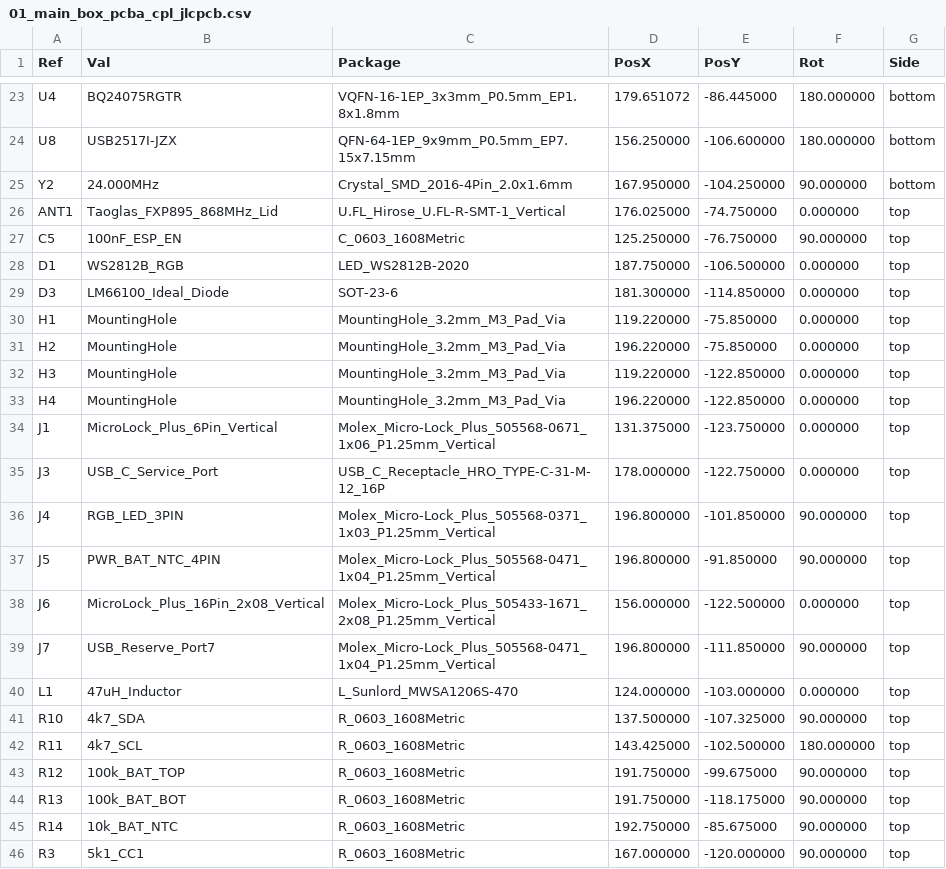
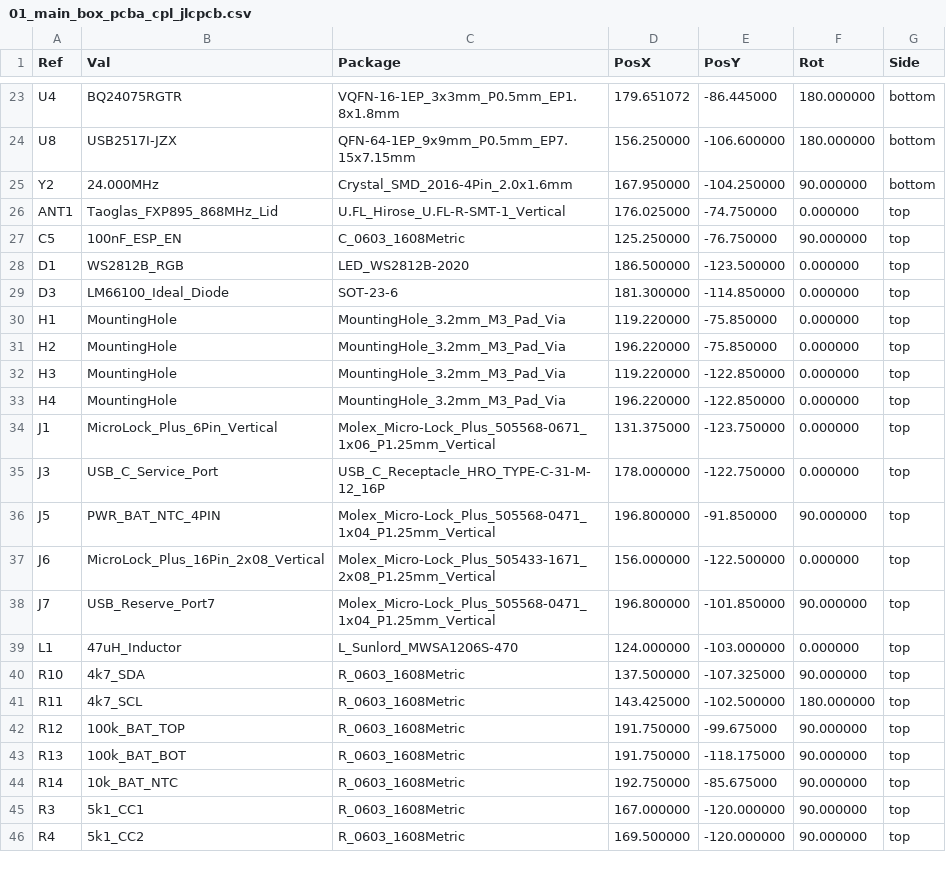
Before and after one commit to schmidtmt/openmotorbridge, a CSV file: hardware/production_packages/01_main_box_pcba/01_main_box_pcba_cpl_jlcpcb.csv, drawn as a sheet; only a part is shown, gaps mark what is left out; the shorter side is filled out with more unchanged rows.

Commit message:
fix(main_box): harmonize CAD dummy & PCB connector locations, relocate J7 & D1, optimize antenna tray and cable drop

```diff
--- a/hardware/production_packages/01_main_box_pcba/01_main_box_pcba_cpl_jlcpcb.csv
+++ b/hardware/production_packages/01_main_box_pcba/01_main_box_pcba_cpl_jlcpcb.csv
@@ -27,3 +27,3 @@ Ref,Val,Package,PosX,PosY,Rot,Side
 "C5","100nF_ESP_EN","C_0603_1608Metric",125.250000,-76.750000,90.000000,top
-"D1","WS2812B_RGB","LED_WS2812B-2020",187.750000,-106.500000,0.000000,top
+"D1","WS2812B_RGB","LED_WS2812B-2020",186.500000,-123.500000,0.000000,top
 "D3","LM66100_Ideal_Diode","SOT-23-6",181.300000,-114.850000,0.000000,top
@@ -35,6 +35,5 @@ Ref,Val,Package,PosX,PosY,Rot,Side
 "J3","USB_C_Service_Port","USB_C_Receptacle_HRO_TYPE-C-31-M-12_16P",178.000000,-122.750000,0.000000,top
-"J4","RGB_LED_3PIN","Molex_Micro-Lock_Plus_505568-0371_1x03_P1.25mm_Vertical",196.800000,-101.850000,90.000000,top
 "J5","PWR_BAT_NTC_4PIN","Molex_Micro-Lock_Plus_505568-0471_1x04_P1.25mm_Vertical",196.800000,-91.850000,90.000000,top
 "J6","MicroLock_Plus_16Pin_2x08_Vertical","Molex_Micro-Lock_Plus_505433-1671_2x08_P1.25mm_Vertical",156.000000,-122.500000,0.000000,top
-"J7","USB_Reserve_Port7","Molex_Micro-Lock_Plus_505568-0471_1x04_P1.25mm_Vertical",196.800000,-111.850000,90.000000,top
+"J7","USB_Reserve_Port7","Molex_Micro-Lock_Plus_505568-0471_1x04_P1.25mm_Vertical",196.800000,-101.850000,90.000000,top
 "L1","47uH_Inductor","L_Sunlord_MWSA1206S-470",124.000000,-103.000000,0.000000,top
```
Also changed, not shown: hardware/production_packages/01_main_box_pcba/01_main_box_pcba_bom_jlcpcb.csv, 9 other files.
